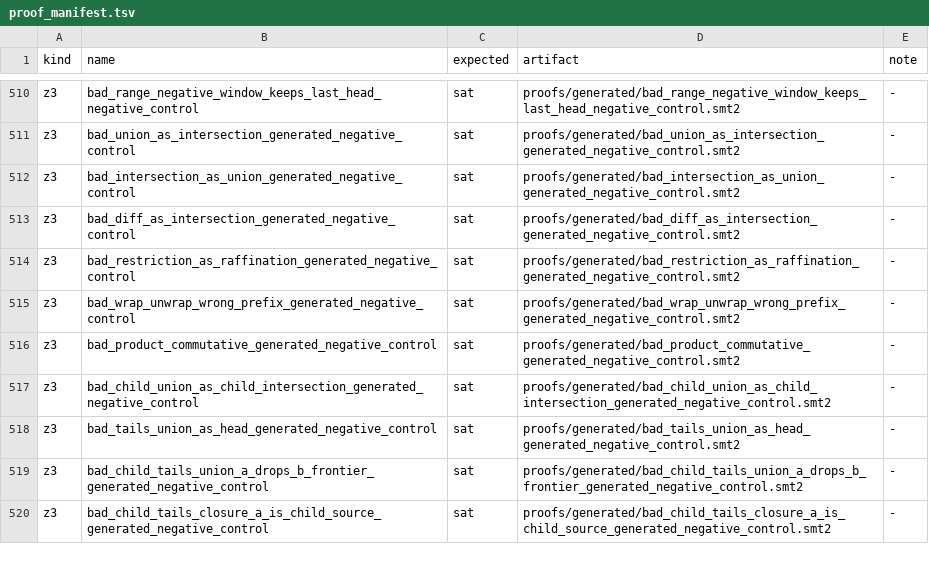
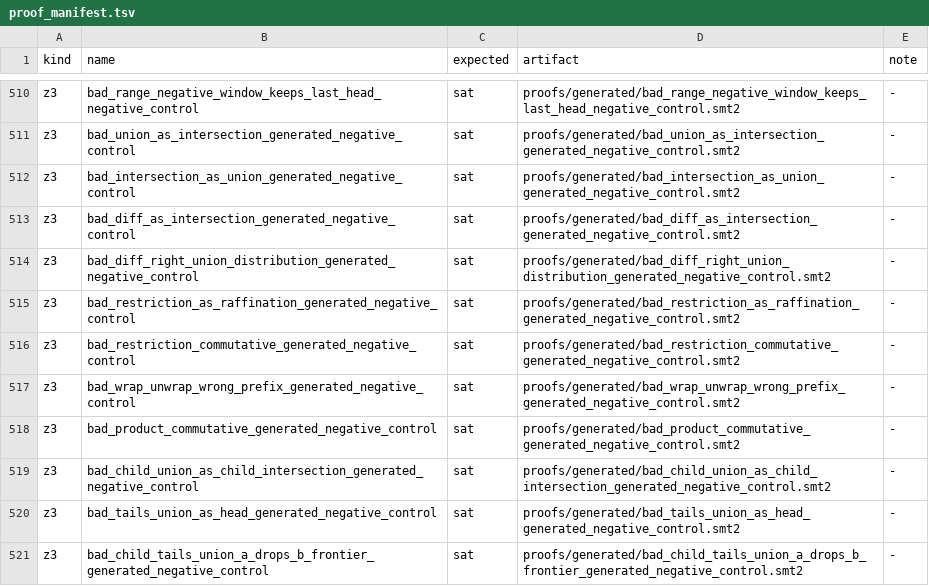
Before and after one commit to adamv-symbolica/Zippy, a TSV file: proofs/proof_manifest.tsv, drawn as a sheet; only a part is shown, gaps mark what is left out; the shorter side is filled out with more unchanged rows.

```diff
--- a/proofs/proof_manifest.tsv
+++ b/proofs/proof_manifest.tsv
@@ -513,3 +513,5 @@ z3	bad_intersection_as_union_generated_negative_control	sat	proofs/generated/bad
 z3	bad_diff_as_intersection_generated_negative_control	sat	proofs/generated/bad_diff_as_intersection_generated_negative_control.smt2	-
+z3	bad_diff_right_union_distribution_generated_negative_control	sat	proofs/generated/bad_diff_right_union_distribution_generated_negative_control.smt2	-
 z3	bad_restriction_as_raffination_generated_negative_control	sat	proofs/generated/bad_restriction_as_raffination_generated_negative_control.smt2	-
+z3	bad_restriction_commutative_generated_negative_control	sat	proofs/generated/bad_restriction_commutative_generated_negative_control.smt2	-
 z3	bad_wrap_unwrap_wrong_prefix_generated_negative_control	sat	proofs/generated/bad_wrap_unwrap_wrong_prefix_generated_negative_control.smt2	-
```
Also changed, not shown: 24 other files.
